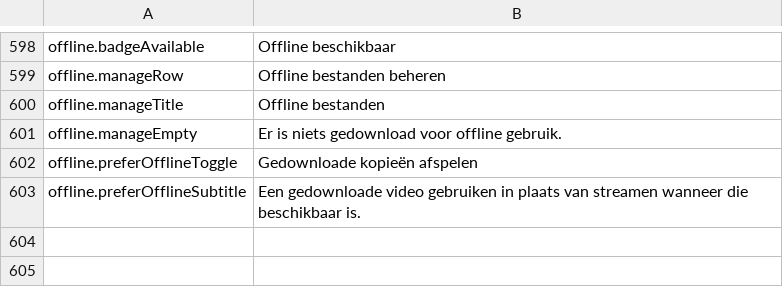
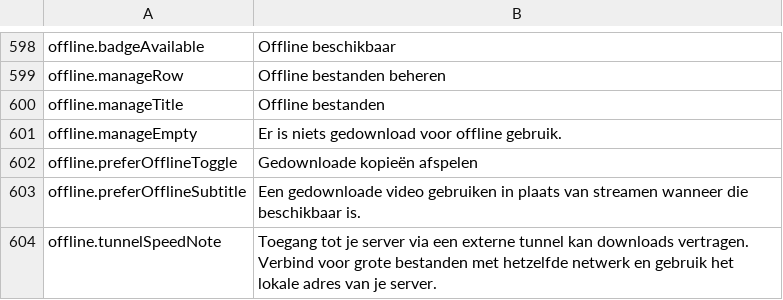
Before and after one commit to PhillipMaizza/NextExplorer-iOS, a TSV file: Packages/Localization/translations/nl.tsv, drawn as a sheet; only a part is shown, gaps mark what is left out.

```diff
--- a/Packages/Localization/translations/nl.tsv
+++ b/Packages/Localization/translations/nl.tsv
@@ -603 +603,2 @@ offline.preferOfflineToggle	Gedownloade kopieën afspelen
 offline.preferOfflineSubtitle	Een gedownloade video gebruiken in plaats van streamen wanneer die beschikbaar is.
+offline.tunnelSpeedNote	Toegang tot je server via een externe tunnel kan downloads vertragen. Verbind voor grote bestanden met hetzelfde netwerk en gebruik het lokale adres van je server.
```
Also changed, not shown: Packages/Localization/strings.tsv, Packages/Localization/translations/sv.tsv, 36 other files.
